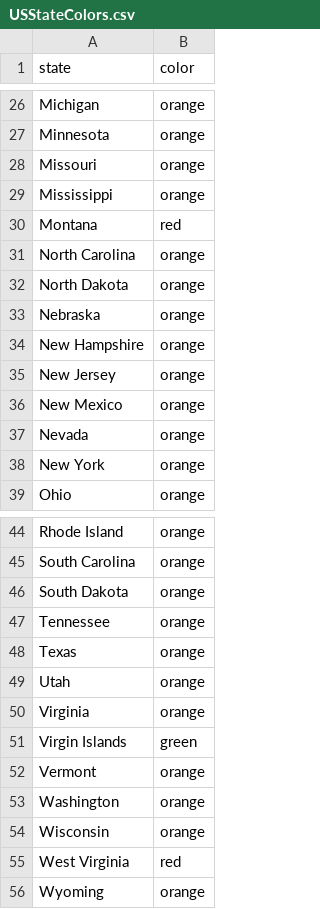
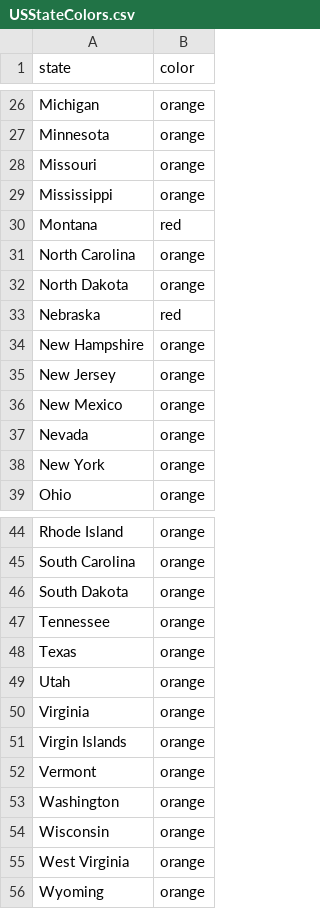
Before and after one commit to necsi/us_individual_plots, a CSV file: USStateColors.csv, drawn as a sheet; only a part is shown, gaps mark what is left out.

```diff
--- a/USStateColors.csv
+++ b/USStateColors.csv
@@ -32,3 +32,3 @@ North Carolina,orange
 North Dakota,orange
-Nebraska,orange
+Nebraska,red
 New Hampshire,orange
@@ -50,3 +50,3 @@ Utah,orange
 Virginia,orange
-Virgin Islands,green
+Virgin Islands,orange
 Vermont,orange
@@ -54,3 +54,3 @@ Washington,orange
 Wisconsin,orange
-West Virginia,red
+West Virginia,orange
 Wyoming,orange
```
Also changed, not shown: 2 other files.
